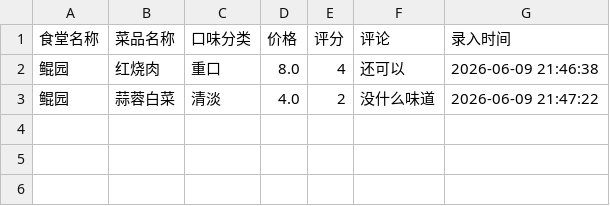
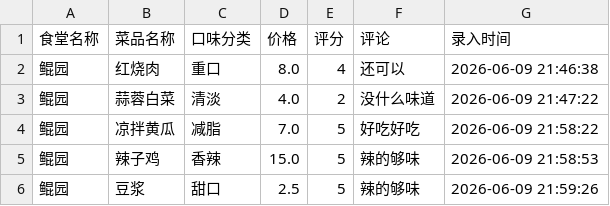
Before and after one commit to 1111-hxy/campus-food-system, a CSV file: food_data.csv, drawn as a sheet; the diff names each change by its address in the sheet, - before the commit and + after, or states it on an @@ line.

```diff
--- a/food_data.csv
+++ b/food_data.csv
+row 4: 鲲园 | 凉拌黄瓜 | 减脂 | 7.0 | 5 | 好吃好吃 | 2026-06-09 21:58:22
+row 5: 鲲园 | 辣子鸡 | 香辣 | 15.0 | 5 | 辣的够味 | 2026-06-09 21:58:53
+row 6: 鲲园 | 豆浆 | 甜口 | 2.5 | 5 | 辣的够味 | 2026-06-09 21:59:26
```
Also changed, not shown: 1 other file.
